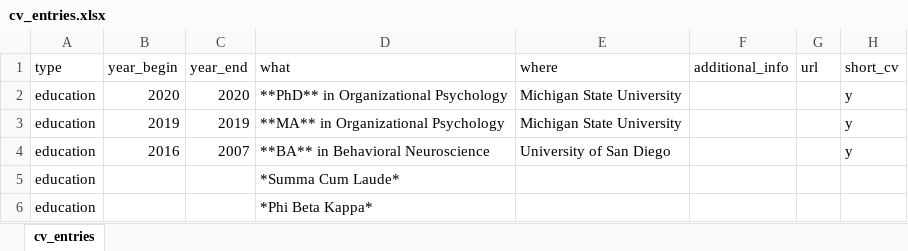
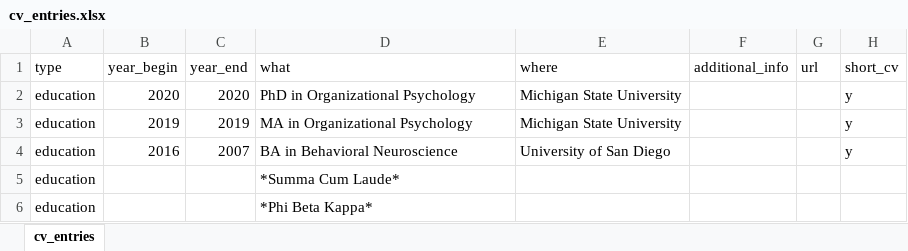
Before and after one commit to Cdishop/website, an Excel workbook: misc/cv_files/new/data/cv_entries.xlsx, sheet cv_entries, drawn as a sheet; only a part is shown; values as stored, in another font and other column widths than the file's, no borders; the diff names each change by its address in the sheet, - before the commit and + after, or states it on an @@ line.

```diff
--- a/misc/cv_files/new/data/cv_entries.xlsx (sheet cv_entries)
+++ b/misc/cv_files/new/data/cv_entries.xlsx (sheet cv_entries)
-D2 (what): **PhD** in Organizational Psychology
+D2 (what): PhD in Organizational Psychology
-D3 (what): **MA** in Organizational Psychology
+D3 (what): MA in Organizational Psychology
-D4 (what): **BA** in Behavioral Neuroscience
+D4 (what): BA in Behavioral Neuroscience
```
Also changed, not shown: 8 other files.
